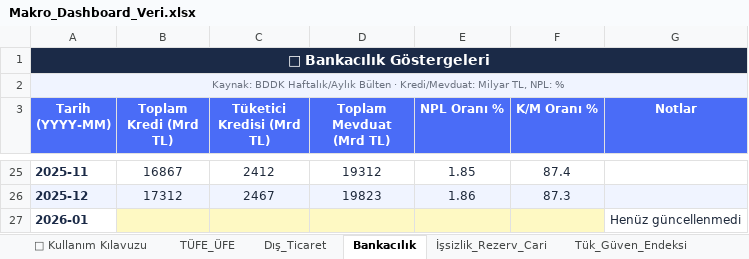
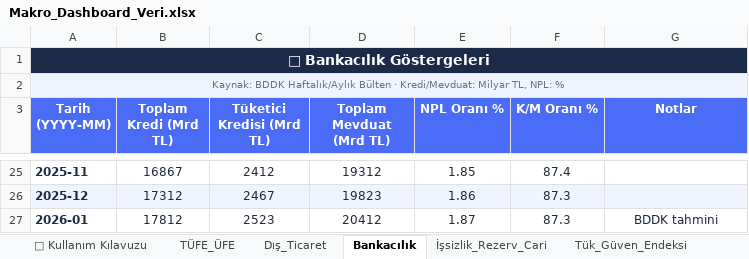
Before and after one commit to haimow/makro-data, an Excel workbook: Makro_Dashboard_Veri.xlsx, sheet Bankacılık, drawn as a sheet; only a part is shown, gaps mark what is left out; values as stored, in another font and other column widths than the file's, no borders; the diff names each change by its address in the sheet, - before the commit and + after, or states it on an @@ line.

```diff
--- a/Makro_Dashboard_Veri.xlsx (sheet Bankacılık)
+++ b/Makro_Dashboard_Veri.xlsx (sheet Bankacılık)
-B27 (Toplam Kredi (Mrd TL)): (empty)
+B27 (Toplam Kredi (Mrd TL)): 17812
-B27:F27 fill: #FEF9C3
+B27:F27 fill: none
-C27 (Tüketici Kredisi (Mrd TL)): (empty)
+C27 (Tüketici Kredisi (Mrd TL)): 2523
-D27 (Toplam Mevduat (Mrd TL)): (empty)
+D27 (Toplam Mevduat (Mrd TL)): 20412
-E27 (NPL Oranı %): (empty)
+E27 (NPL Oranı %): 1.87
-F27 (K/M Oranı %): (empty)
+F27 (K/M Oranı %): 87.3
-G27 (Notlar): Henüz güncellenmedi
+G27 (Notlar): BDDK tahmini
```
Also changed, not shown: sheet Dış_Ticaret, sheet Tük_Güven_Endeksi, sheet TÜFE_ÜFE, sheet İşsizlik_Rezerv_Cari.
